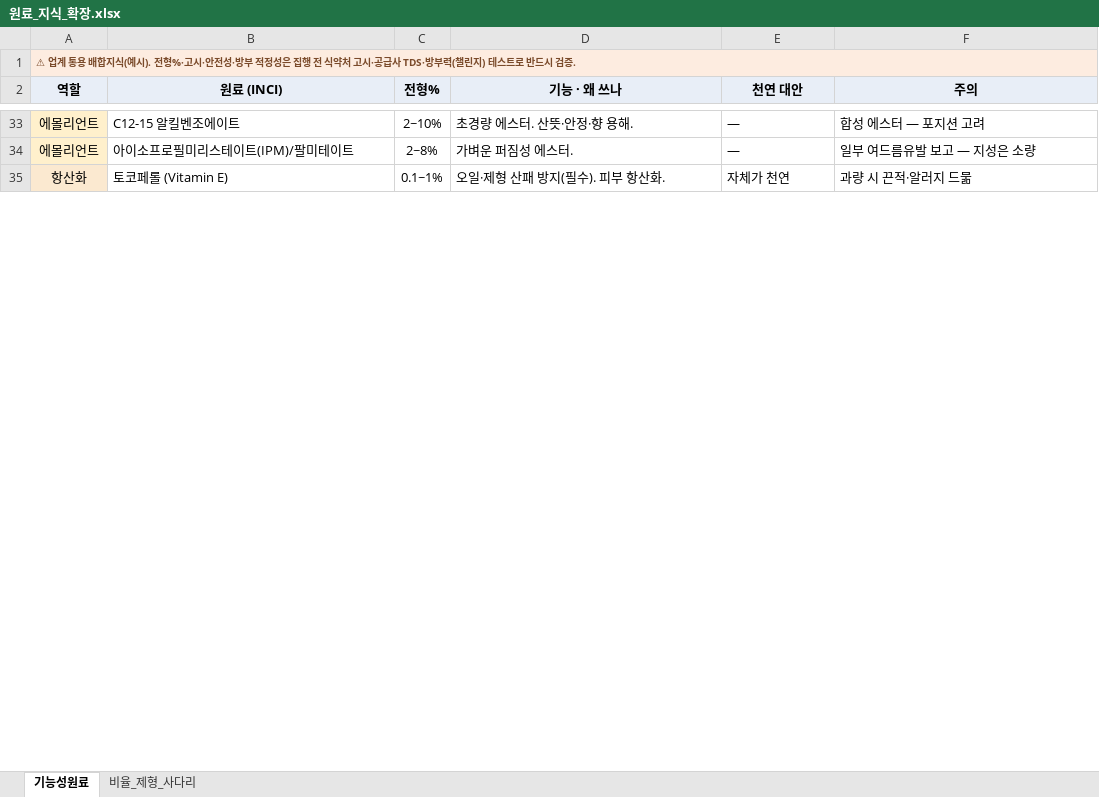
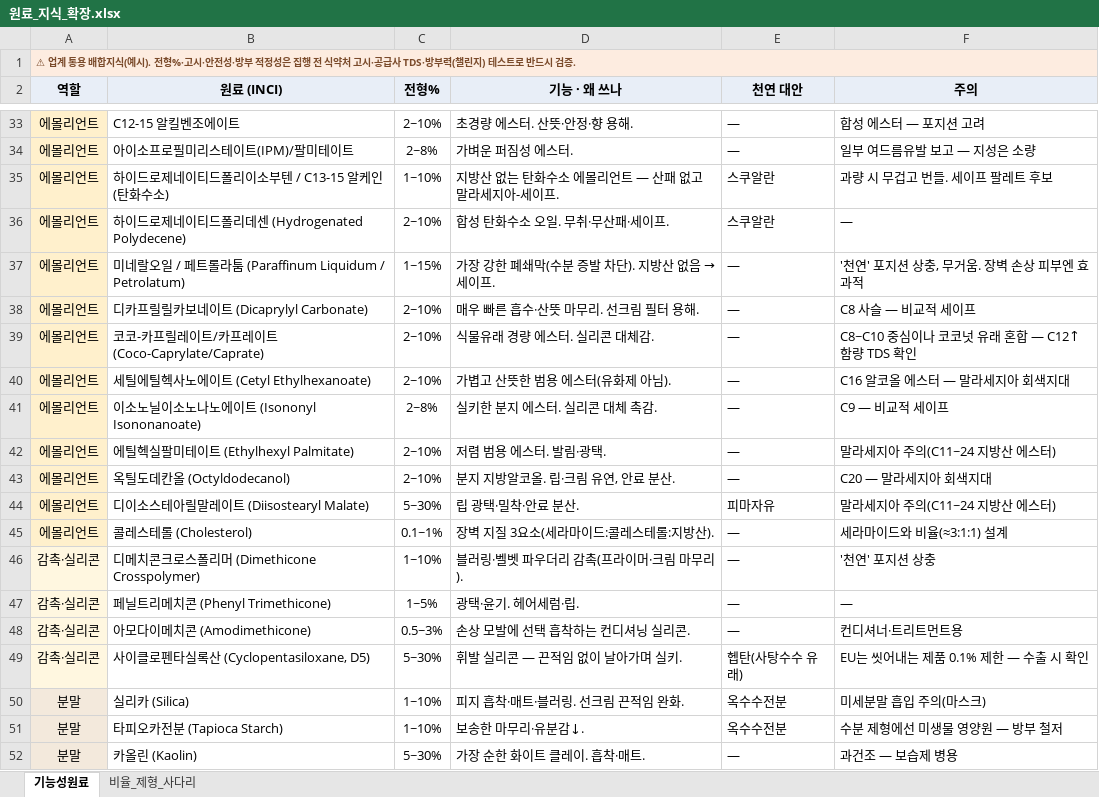
Before and after one commit to theci/brand, an Excel workbook: 원료_지식_확장.xlsx, sheet 기능성원료, drawn as a sheet; only a part is shown, gaps mark what is left out; the shorter side is filled out with more unchanged rows; values as stored, in another font and other column widths than the file's, no borders; the diff covers the shown part only; the diff names each change by its address in the sheet, - before the commit and + after, or states it on an @@ line.

```diff
--- a/원료_지식_확장.xlsx (sheet 기능성원료)
+++ b/원료_지식_확장.xlsx (sheet 기능성원료)
+row 35: 에몰리언트 | 하이드로제네이티드폴리이소부텐 / C13-15 알케인 (탄화수소) | 1~10% | 지방산 없는 탄화수소 에몰리언트 — 산패 없고 말라세지아-세이프. | 스쿠알란 | 과량 시 무겁고 번들. 세이프 팔레트 후보
+row 36: 에몰리언트 | 하이드로제네이티드폴리데센 (Hydrogenated Polydecene) | 2~10% | 합성 탄화수소 오일. 무취·무산패·세이프. | 스쿠알란 | —
+row 37: 에몰리언트 | 미네랄오일 / 페트롤라툼 (Paraffinum Liquidum / Petrolatum) | 1~15% | 가장 강한 폐쇄막(수분 증발 차단). 지방산 없음 → 세이프. | — | '천연' 포지션 상충, 무거움. 장벽 손상 피부엔 효과적
+row 38: 에몰리언트 | 디카프릴릴카보네이트 (Dicaprylyl Carbonate) | 2~10% | 매우 빠른 흡수·산뜻 마무리. 선크림 필터 용해. | — | C8 사슬 — 비교적 세이프
+row 39: 에몰리언트 | 코코-카프릴레이트/카프레이트 (Coco-Caprylate/Caprate) | 2~10% | 식물유래 경량 에스터. 실리콘 대체감. | — | C8~C10 중심이나 코코넛 유래 혼합 — C12↑ 함량 TDS 확인
+row 40: 에몰리언트 | 세틸에틸헥사노에이트 (Cetyl Ethylhexanoate) | 2~10% | 가볍고 산뜻한 범용 에스터(유화제 아님). | — | C16 알코올 에스터 — 말라세지아 회색지대
+row 41: 에몰리언트 | 이소노닐이소노나노에이트 (Isononyl Isononanoate) | 2~8% | 실키한 분지 에스터. 실리콘 대체 촉감. | — | C9 — 비교적 세이프
+row 42: 에몰리언트 | 에틸헥실팔미테이트 (Ethylhexyl Palmitate) | 2~10% | 저렴 범용 에스터. 발림·광택. | — | 말라세지아 주의(C11~24 지방산 에스터)
+row 43: 에몰리언트 | 옥틸도데칸올 (Octyldodecanol) | 2~10% | 분지 지방알코올. 립·크림 유연, 안료 분산. | — | C20 — 말라세지아 회색지대
+row 44: 에몰리언트 | 디이소스테아릴말레이트 (Diisostearyl Malate) | 5~30% | 립 광택·밀착·안료 분산. | 피마자유 | 말라세지아 주의(C11~24 지방산 에스터)
+row 45: 에몰리언트 | 콜레스테롤 (Cholesterol) | 0.1~1% | 장벽 지질 3요소(세라마이드:콜레스테롤:지방산). | — | 세라마이드와 비율(≈3:1:1) 설계
+row 46: 감촉·실리콘 | 디메치콘크로스폴리머 (Dimethicone Crosspolymer) | 1~10% | 블러링·벨벳 파우더리 감촉(프라이머·크림 마무리). | — | '천연' 포지션 상충
+row 47: 감촉·실리콘 | 페닐트리메치콘 (Phenyl Trimethicone) | 1~5% | 광택·윤기. 헤어세럼·립. | — | —
+row 48: 감촉·실리콘 | 아모다이메치콘 (Amodimethicone) | 0.5~3% | 손상 모발에 선택 흡착하는 컨디셔닝 실리콘. | — | 컨디셔너·트리트먼트용
+row 49: 감촉·실리콘 | 사이클로펜타실록산 (Cyclopentasiloxane, D5) | 5~30% | 휘발 실리콘 — 끈적임 없이 날아가며 실키. | 헵탄(사탕수수 유래) | EU는 씻어내는 제품 0.1% 제한 — 수출 시 확인
+row 50: 분말 | 실리카 (Silica) | 1~10% | 피지 흡착·매트·블러링. 선크림 끈적임 완화. | 옥수수전분 | 미세분말 흡입 주의(마스크)
+row 51: 분말 | 타피오카전분 (Tapioca Starch) | 1~10% | 보송한 마무리·유분감↓. | 옥수수전분 | 수분 제형에선 미생물 영양원 — 방부 철저
+row 52: 분말 | 카올린 (Kaolin) | 5~30% | 가장 순한 화이트 클레이. 흡착·매트. | — | 과건조 — 보습제 병용
```
Also changed, not shown: 78 added rows and 1 edited cell elsewhere in this sheet, 4 other files.
